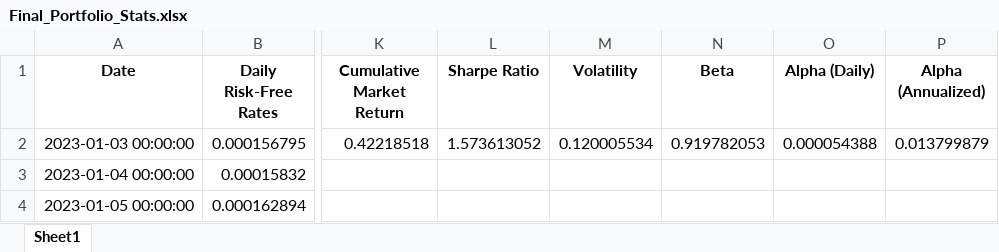
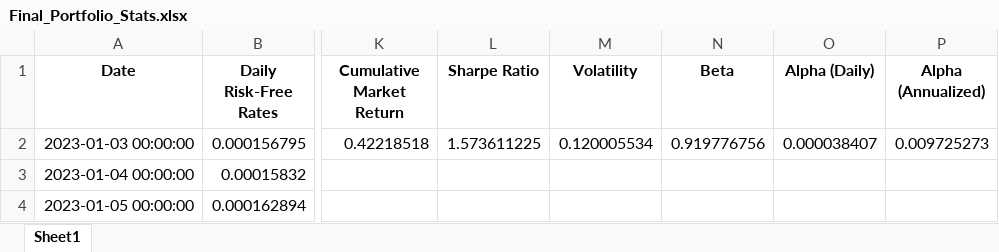
Before and after one commit to CocoShen713/black-litterman, an Excel workbook: result/Final_Portfolio_Stats.xlsx, sheet Sheet1, drawn as a sheet; only a part is shown, gaps mark what is left out; values as stored, in another font and other column widths than the file's, no borders; the diff names each change by its address in the sheet, - before the commit and + after, or states it on an @@ line.

Commit message:
revise portfolio return to excessive return

```diff
--- a/result/Final_Portfolio_Stats.xlsx (sheet Sheet1)
+++ b/result/Final_Portfolio_Stats.xlsx (sheet Sheet1)
-L2 (Sharpe Ratio): 1.573613052
+L2 (Sharpe Ratio): 1.573611225
-N2 (Beta): 0.919782053
+N2 (Beta): 0.919776756
-O2 (Alpha (Daily)): 0.000054388
+O2 (Alpha (Daily)): 0.000038407
-P2 (Alpha (Annualized)): 0.013799879
+P2 (Alpha (Annualized)): 0.009725273
```
Also changed, not shown: result/Final_Asset_Weights.xlsx, 2 other files.
